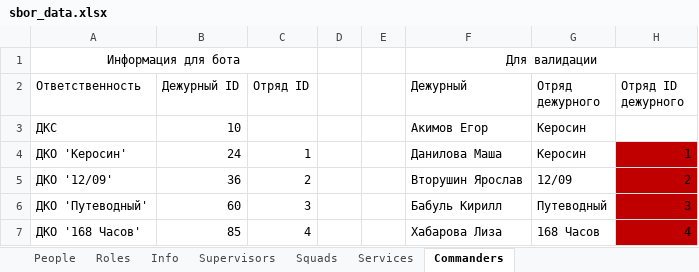
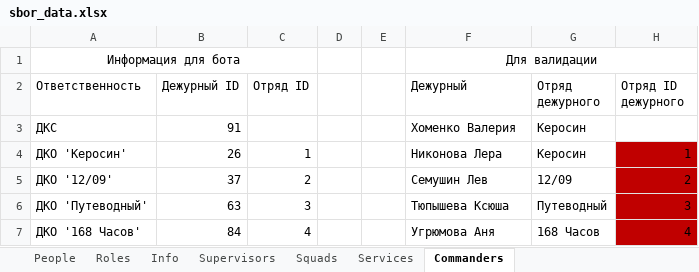
Before and after one commit to Hillwar/sbor-bot, an Excel workbook: resource/data/sbor_data.xlsx, sheet Commanders, drawn as a sheet; values as stored, in another font and other column widths than the file's, no borders; conditional formats not drawn; the diff names each change by its address in the sheet, - before the commit and + after, or states it on an @@ line.

```diff
--- a/resource/data/sbor_data.xlsx (sheet Commanders)
+++ b/resource/data/sbor_data.xlsx (sheet Commanders)
-B3 (Дежурный ID): 10
+B3 (Дежурный ID): 91
-F3 (Дежурный): Акимов Егор
+F3 (Дежурный): Хоменко Валерия
-B4 (Дежурный ID): 24
+B4 (Дежурный ID): 26
-F4 (Дежурный): Данилова Маша
+F4 (Дежурный): Никонова Лера
-B5 (Дежурный ID): 36
+B5 (Дежурный ID): 37
-F5 (Дежурный): Вторушин Ярослав
+F5 (Дежурный): Семушин Лев
-B6 (Дежурный ID): 60
+B6 (Дежурный ID): 63
-F6 (Дежурный): Бабуль Кирилл
+F6 (Дежурный): Тюпышева Ксюша
-B7 (Дежурный ID): 85
+B7 (Дежурный ID): 84
-F7 (Дежурный): Хабарова Лиза
+F7 (Дежурный): Угрюмова Аня
```
Also changed, not shown: sheet People, sheet Info.
